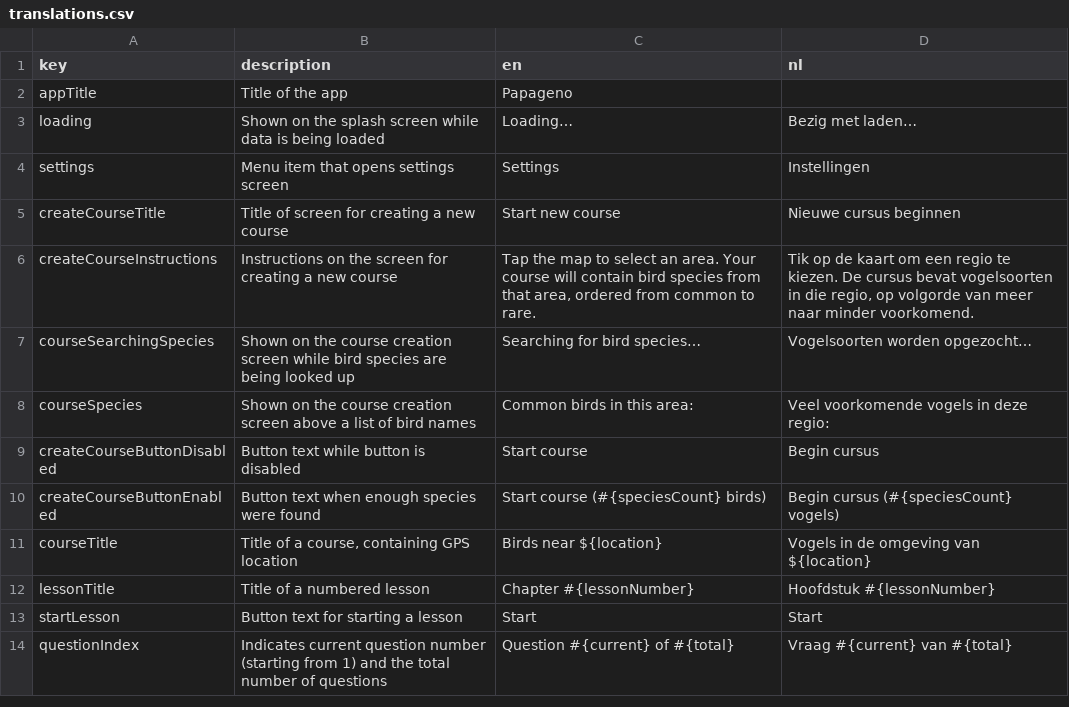
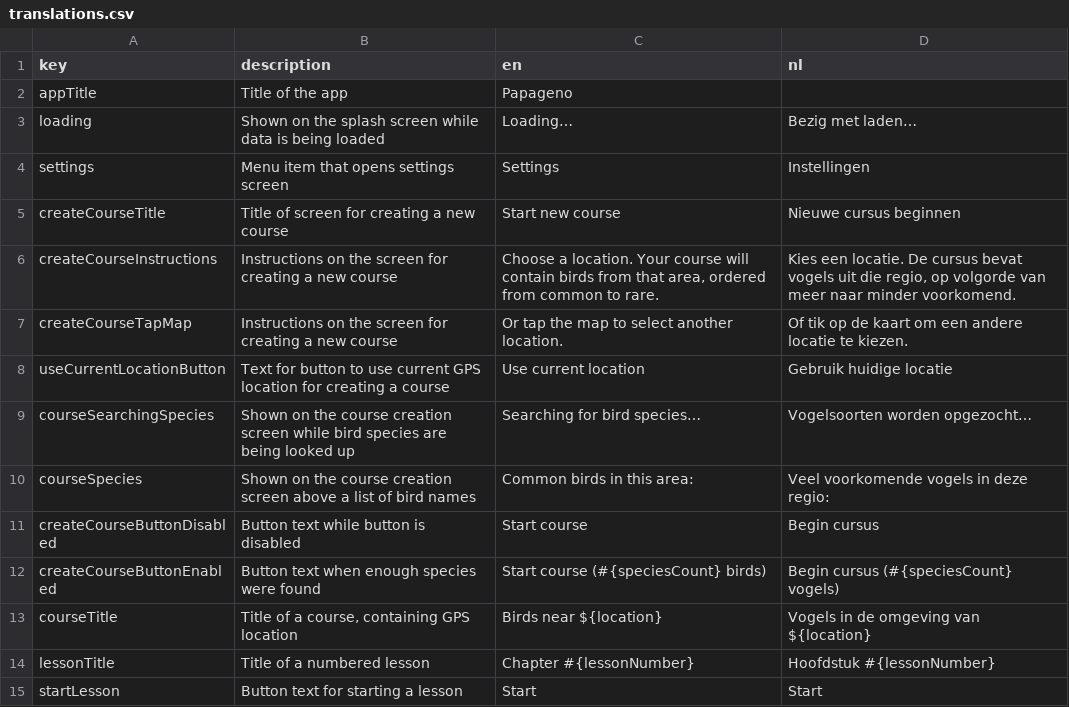
Before and after one commit to ttencate/papageno, a CSV file: app/translations.csv, drawn as a sheet; only a part is shown; the shorter side is filled out with more unchanged rows.

Commit message:
Add "Use current location" button to course creation
Fixes #23

```diff
--- a/app/translations.csv
+++ b/app/translations.csv
@@ -5,3 +5,5 @@ settings,Menu item that opens settings screen,Settings,Instellingen
 createCourseTitle,Title of screen for creating a new course,Start new course,Nieuwe cursus beginnen
-createCourseInstructions,Instructions on the screen for creating a new course,"Tap the map to select an area. Your course will contain bird species from that area, ordered from common to rare.","Tik op de kaart om een regio te kiezen. De cursus bevat vogelsoorten in die regio, op volgorde van meer naar minder voorkomend."
+createCourseInstructions,Instructions on the screen for creating a new course,"Choose a location. Your course will contain birds from that area, ordered from common to rare.","Kies een locatie. De cursus bevat vogels uit die regio, op volgorde van meer naar minder voorkomend."
+createCourseTapMap,Instructions on the screen for creating a new course,Or tap the map to select another location.,Of tik op de kaart om een andere locatie te kiezen.
+useCurrentLocationButton,Text for button to use current GPS location for creating a course,Use current location,Gebruik huidige locatie
 courseSearchingSpecies,Shown on the course creation screen while bird species are being looked up,Searching for bird species…,Vogelsoorten worden opgezocht…
```
Also changed, not shown: 5 other files.
